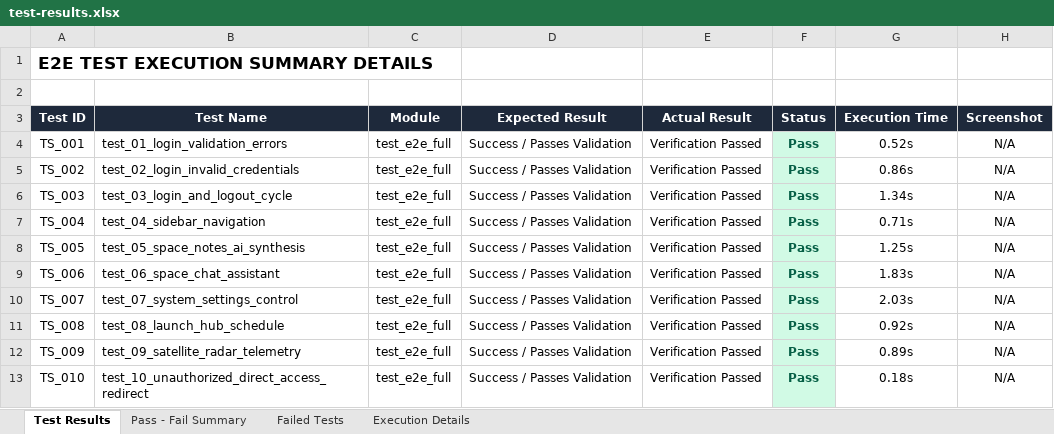
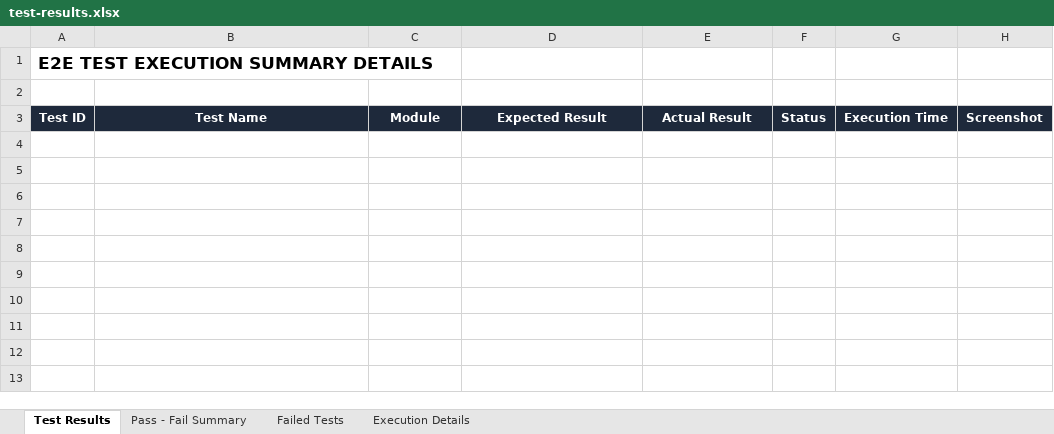
Before and after one commit to raghu337/orbitX-backend, an Excel workbook: automation/reports/test-results.xlsx, sheet Test Results, drawn as a sheet; values as stored, in another font and other column widths than the file's, no borders; the diff names each change by its address in the sheet, - before the commit and + after, or states it on an @@ line.

```diff
--- a/automation/reports/test-results.xlsx (sheet Test Results)
+++ b/automation/reports/test-results.xlsx (sheet Test Results)
-row 4: TS_001 | test_01_login_validation_errors | test_e2e_full | Success / Passes Validation | Verification Passed | Pass | 0.52s | N/A
-row 5: TS_002 | test_02_login_invalid_credentials | test_e2e_full | Success / Passes Validation | Verification Passed | Pass | 0.86s | N/A
-row 6: TS_003 | test_03_login_and_logout_cycle | test_e2e_full | Success / Passes Validation | Verification Passed | Pass | 1.34s | N/A
-row 7: TS_004 | test_04_sidebar_navigation | test_e2e_full | Success / Passes Validation | Verification Passed | Pass | 0.71s | N/A
-row 8: TS_005 | test_05_space_notes_ai_synthesis | test_e2e_full | Success / Passes Validation | Verification Passed | Pass | 1.25s | N/A
-row 9: TS_006 | test_06_space_chat_assistant | test_e2e_full | Success / Passes Validation | Verification Passed | Pass | 1.83s | N/A
-row 10: TS_007 | test_07_system_settings_control | test_e2e_full | Success / Passes Validation | Verification Passed | Pass | 2.03s | N/A
-row 11: TS_008 | test_08_launch_hub_schedule | test_e2e_full | Success / Passes Validation | Verification Passed | Pass | 0.92s | N/A
-row 12: TS_009 | test_09_satellite_radar_telemetry | test_e2e_full | Success / Passes Validation | Verification Passed | Pass | 0.89s | N/A
-row 13: TS_010 | test_10_unauthorized_direct_access_redirect | test_e2e_full | Success / Passes Validation | Verification Passed | Pass | 0.18s | N/A
```
Also changed, not shown: sheet Execution Details, sheet Pass - Fail Summary, 3 other files.
